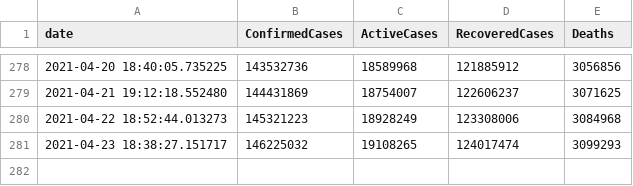
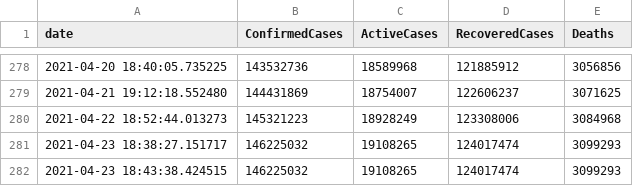
Before and after one commit to OanaTudu/Covid19, a CSV file: global_cases_all.csv, drawn as a sheet; only a part is shown, gaps mark what is left out; the diff names each change by its address in the sheet, - before the commit and + after, or states it on an @@ line.

```diff
--- a/global_cases_all.csv
+++ b/global_cases_all.csv
+row 282: 2021-04-23 18:43:38.424515 | 146225032 | 19108265 | 124017474 | 3099293
```
Also changed, not shown: global_cases_ca.csv, global_cases_la.csv, 7 other files.
